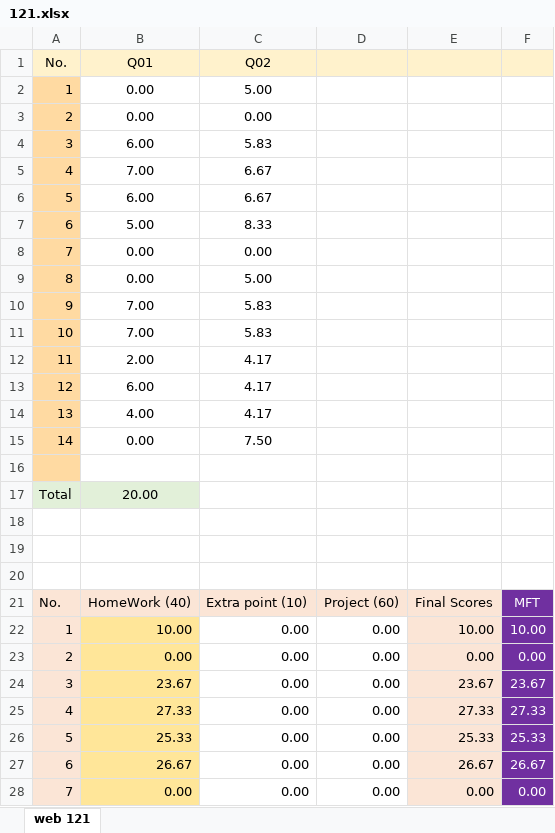
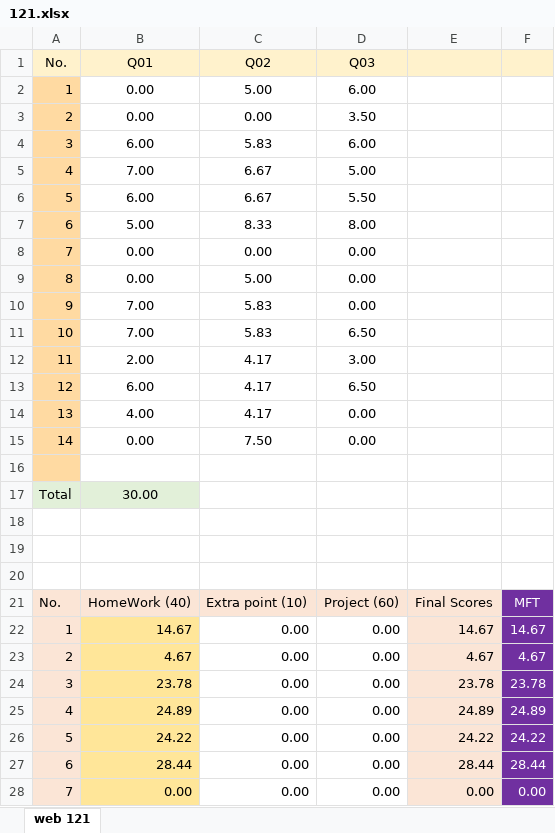
Before and after one commit to mkazemiraz/mft-scores, an Excel workbook: 121/121.xlsx, sheet web 121, drawn as a sheet; only a part is shown; values as stored, in another font and other column widths than the file's, no borders; the diff covers the shown part only; the diff names each change by its address in the sheet, - before the commit and + after, or states it on an @@ line.

```diff
--- a/121/121.xlsx (sheet web 121)
+++ b/121/121.xlsx (sheet web 121)
-D1: (empty)
+D1: Q03
-D2 (Q03): (empty)
+D2 (Q03): 6.00
-D3 (Q03): (empty)
+D3 (Q03): 3.50
-D4 (Q03): (empty)
+D4 (Q03): 6.00
-D5 (Q03): (empty)
+D5 (Q03): 5.00
-D6 (Q03): (empty)
+D6 (Q03): 5.50
-D7 (Q03): (empty)
+D7 (Q03): 8.00
-D8:D10 (Q03): (empty)
+D8:D10 (Q03): 0.00
-D11 (Q03): (empty)
+D11 (Q03): 6.50
-D12 (Q03): (empty)
+D12 (Q03): 3.00
-D13 (Q03): (empty)
+D13 (Q03): 6.50
-D14:D15 (Q03): (empty)
+D14:D15 (Q03): 0.00
-B17 (Q01): 20.00
+B17 (Q01): 30.00
-B22 (Q01): 10.00
+B22 (Q01): 14.67
-E22: 10.00
+E22: 14.67
-F22: 10.00
+F22: 14.67
-B23 (Q01): 0.00
+B23 (Q01): 4.67
-E23: 0.00
+E23: 4.67
-F23: 0.00
+F23: 4.67
-B24 (Q01): 23.67
+B24 (Q01): 23.78
-E24: 23.67
+E24: 23.78
-F24: 23.67
+F24: 23.78
-B25 (Q01): 27.33
+B25 (Q01): 24.89
-E25: 27.33
+E25: 24.89
-F25: 27.33
+F25: 24.89
-B26 (Q01): 25.33
+B26 (Q01): 24.22
-E26: 25.33
+E26: 24.22
-F26: 25.33
+F26: 24.22
-B27 (Q01): 26.67
+B27 (Q01): 28.44
-E27: 26.67
+E27: 28.44
-F27: 26.67
+F27: 28.44
```
Also changed, not shown: 21 edited cells elsewhere in this sheet, 1 other file.
